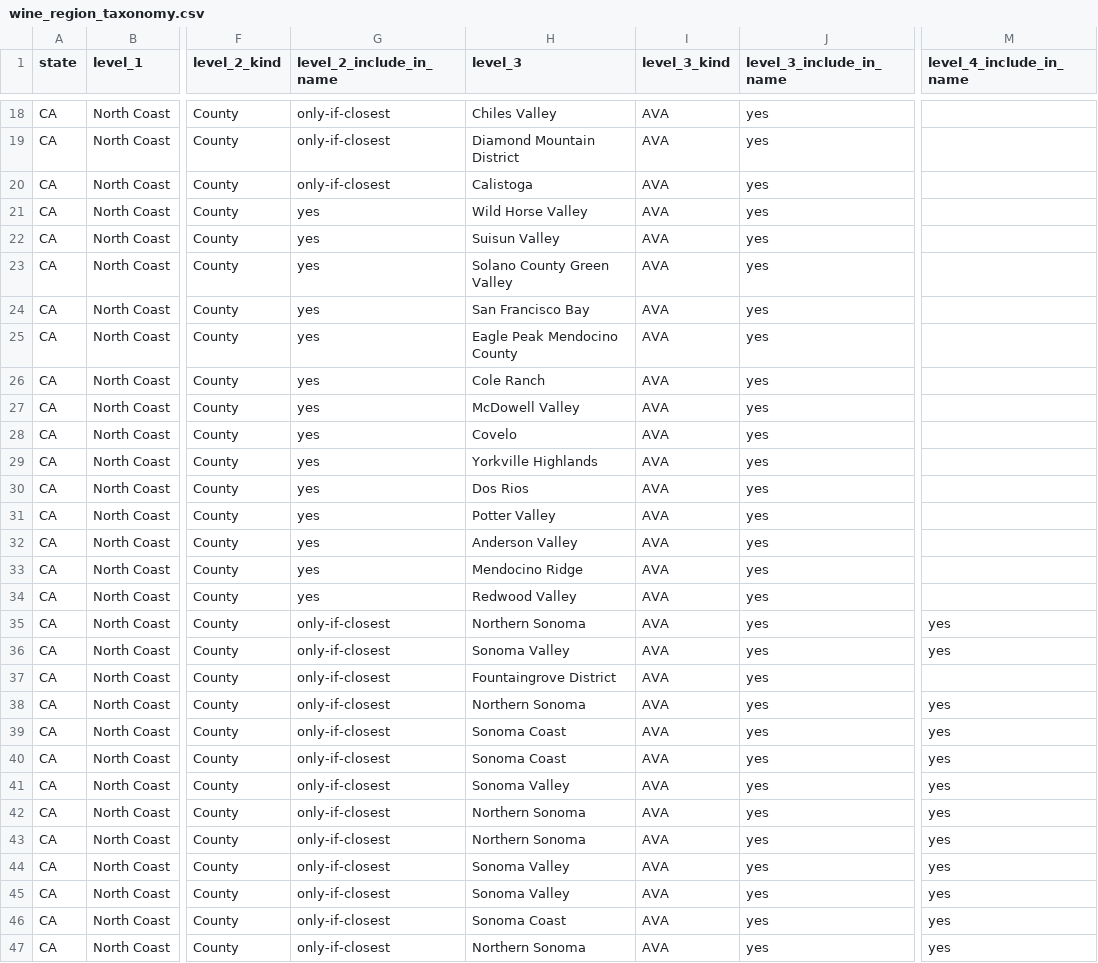
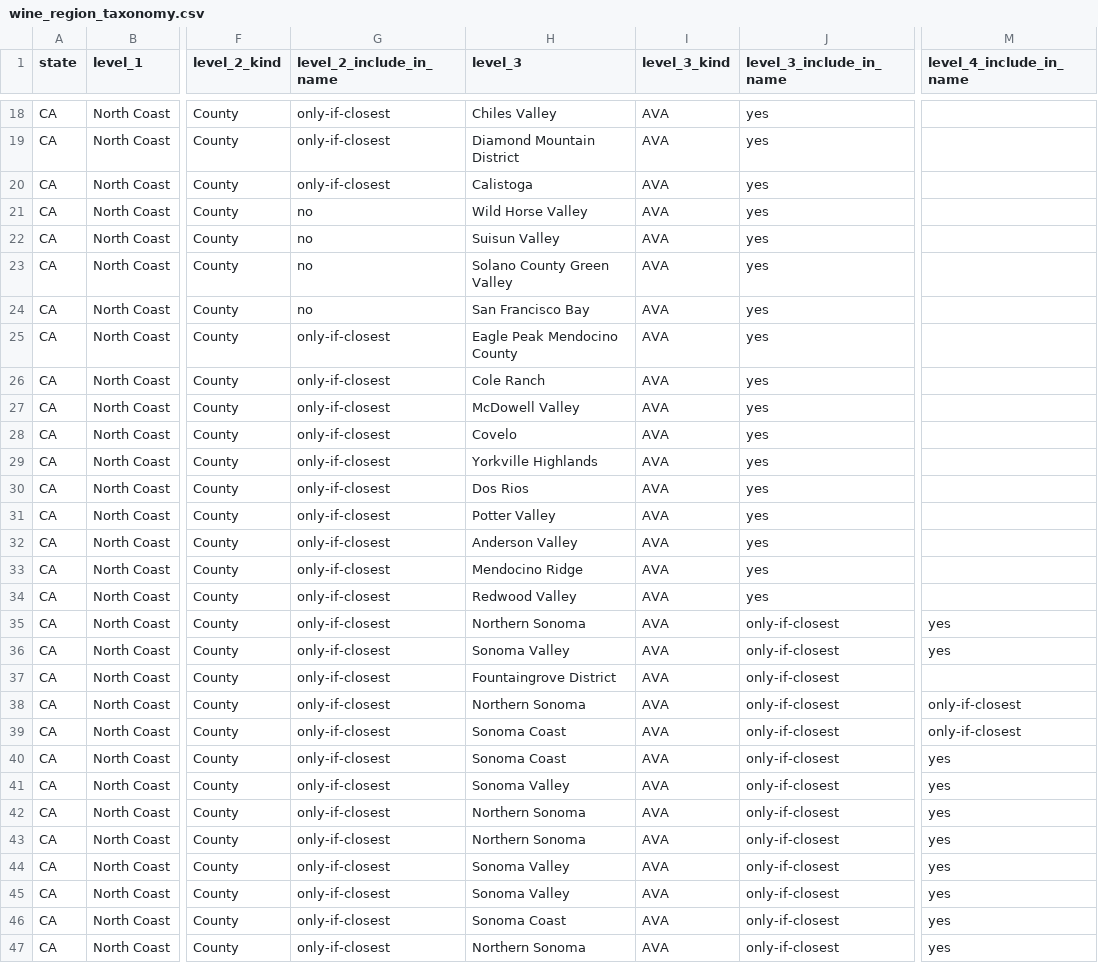
Before and after one commit to Vinebase/wine-knowledge, a CSV file: Categorization/wine_region_taxonomy.csv, drawn as a sheet; only a part is shown, gaps mark what is left out; the diff covers the shown part only; the diff names each change by its address in the sheet, - before the commit and + after, or states it on an @@ line.

Commit message:
more aggressive visibility

```diff
--- a/Categorization/wine_region_taxonomy.csv
+++ b/Categorization/wine_region_taxonomy.csv
-G21:G24 (level_2_include_in_name): yes
+G21:G24 (level_2_include_in_name): no
-G25:G34 (level_2_include_in_name): yes
+G25:G34 (level_2_include_in_name): only-if-closest
-J35:J47 (level_3_include_in_name): yes
+J35:J47 (level_3_include_in_name): only-if-closest
-M38:M39 (level_4_include_in_name): yes
+M38:M39 (level_4_include_in_name): only-if-closest
```
Also changed, not shown: 119 edited cells elsewhere in this file.
